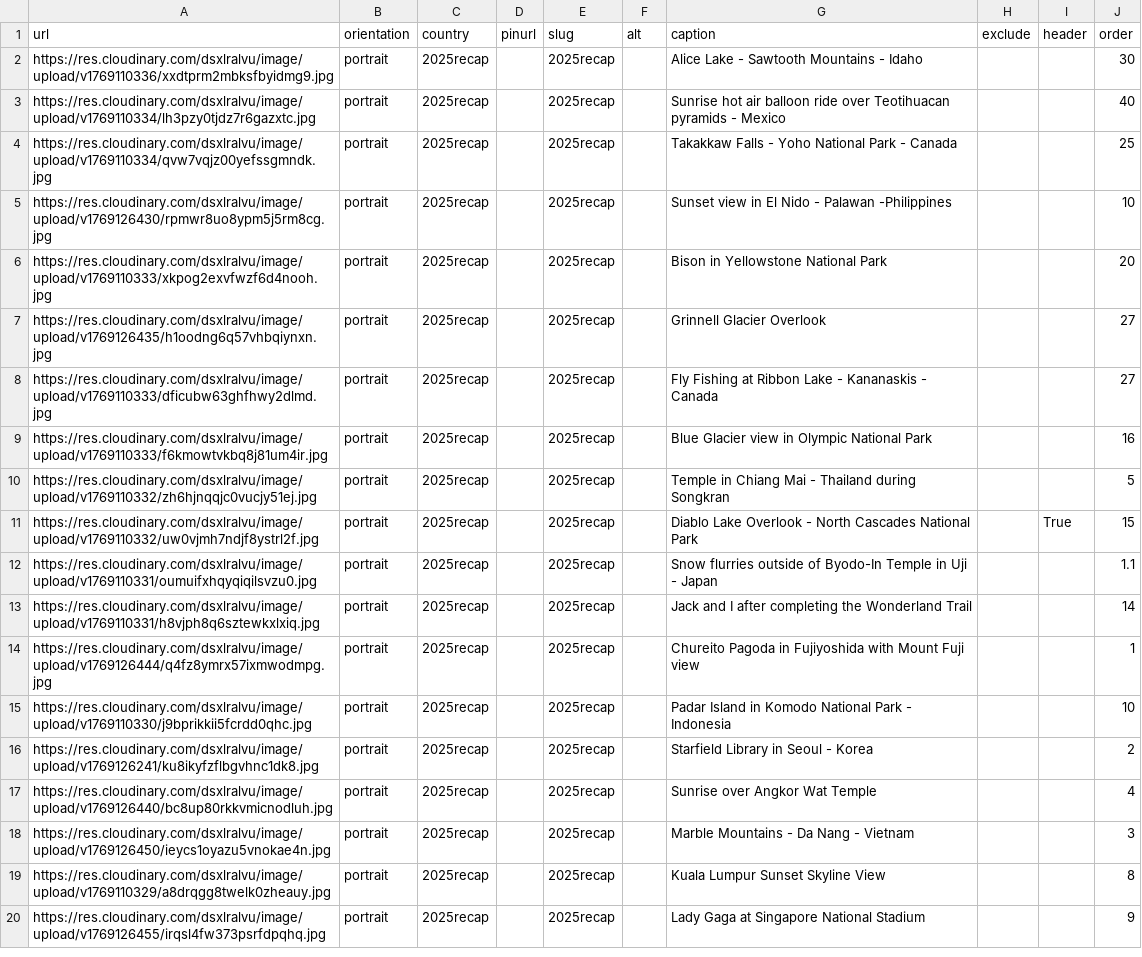
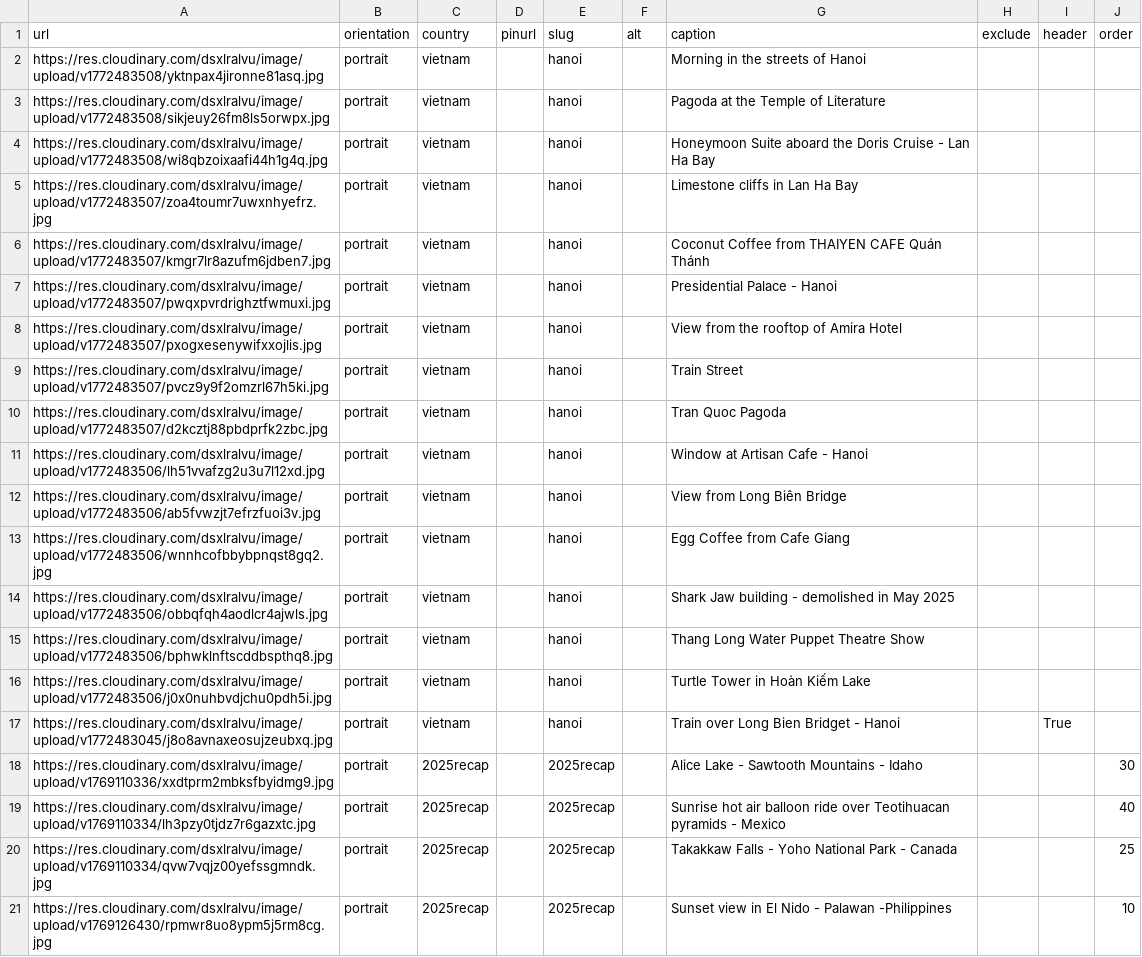
Before and after one commit to mckenziedubois/website, a CSV file: python/results/image_metadata.csv (was pages/image_metadata.csv), drawn as a sheet; only a part is shown; the shorter side is filled out with more unchanged rows; the diff names each change by its address in the sheet, - before the commit and + after, or states it on an @@ line.

Commit message:
Changing results location and updating pinterest script to include images without pinurl

```diff
--- a/pages/image_metadata.csv
+++ b/python/results/image_metadata.csv
+row 2: https://res.cloudinary.com/dsxlralvu/image/upload/v1772483508/yktnpax4jironne81asq.jpg | portrait | vietnam |  | hanoi |  | Morning in the streets of Hanoi
+row 3: https://res.cloudinary.com/dsxlralvu/image/upload/v1772483508/sikjeuy26fm8ls5orwpx.jpg | portrait | vietnam |  | hanoi |  | Pagoda at the Temple of Literature
+row 4: https://res.cloudinary.com/dsxlralvu/image/upload/v1772483508/wi8qbzoixaafi44h1g4q.jpg | portrait | vietnam |  | hanoi |  | Honeymoon Suite aboard the Doris Cruise - Lan Ha Bay
+row 5: https://res.cloudinary.com/dsxlralvu/image/upload/v1772483507/zoa4toumr7uwxnhyefrz.jpg | portrait | vietnam |  | hanoi |  | Limestone cliffs in Lan Ha Bay
+row 6: https://res.cloudinary.com/dsxlralvu/image/upload/v1772483507/kmgr7lr8azufm6jdben7.jpg | portrait | vietnam |  | hanoi |  | Coconut Coffee from THAIYEN CAFE Quán Thánh
+row 7: https://res.cloudinary.com/dsxlralvu/image/upload/v1772483507/pwqxpvrdrighztfwmuxi.jpg | portrait | vietnam |  | hanoi |  | Presidential Palace - Hanoi
+row 8: https://res.cloudinary.com/dsxlralvu/image/upload/v1772483507/pxogxesenywifxxojlis.jpg | portrait | vietnam |  | hanoi |  | View from the rooftop of Amira Hotel
+row 9: https://res.cloudinary.com/dsxlralvu/image/upload/v1772483507/pvcz9y9f2omzrl67h5ki.jpg | portrait | vietnam |  | hanoi |  | Train Street
+row 10: https://res.cloudinary.com/dsxlralvu/image/upload/v1772483507/d2kcztj88pbdprfk2zbc.jpg | portrait | vietnam |  | hanoi |  | Tran Quoc Pagoda
+row 11: https://res.cloudinary.com/dsxlralvu/image/upload/v1772483506/lh51vvafzg2u3u7l12xd.jpg | portrait | vietnam |  | hanoi |  | Window at Artisan Cafe - Hanoi
+row 12: https://res.cloudinary.com/dsxlralvu/image/upload/v1772483506/ab5fvwzjt7efrzfuoi3v.jpg | portrait | vietnam |  | hanoi |  | View from Long Biên Bridge
+row 13: https://res.cloudinary.com/dsxlralvu/image/upload/v1772483506/wnnhcofbbybpnqst8gq2.jpg | portrait | vietnam |  | hanoi |  | Egg Coffee from Cafe Giang
+row 14: https://res.cloudinary.com/dsxlralvu/image/upload/v1772483506/obbqfqh4aodlcr4ajwls.jpg | portrait | vietnam |  | hanoi |  | Shark Jaw building - demolished in May 2025
+row 15: https://res.cloudinary.com/dsxlralvu/image/upload/v1772483506/bphwklnftscddbspthq8.jpg | portrait | vietnam |  | hanoi |  | Thang Long Water Puppet Theatre Show
+row 16: https://res.cloudinary.com/dsxlralvu/image/upload/v1772483506/j0x0nuhbvdjchu0pdh5i.jpg | portrait | vietnam |  | hanoi |  | Turtle Tower in Hoàn Kiếm Lake
+row 17: https://res.cloudinary.com/dsxlralvu/image/upload/v1772483045/j8o8avnaxeosujzeubxq.jpg | portrait | vietnam |  | hanoi |  | Train over Long Bien Bridget - Hanoi |  | True
```
Also changed, not shown: 3 other files.
